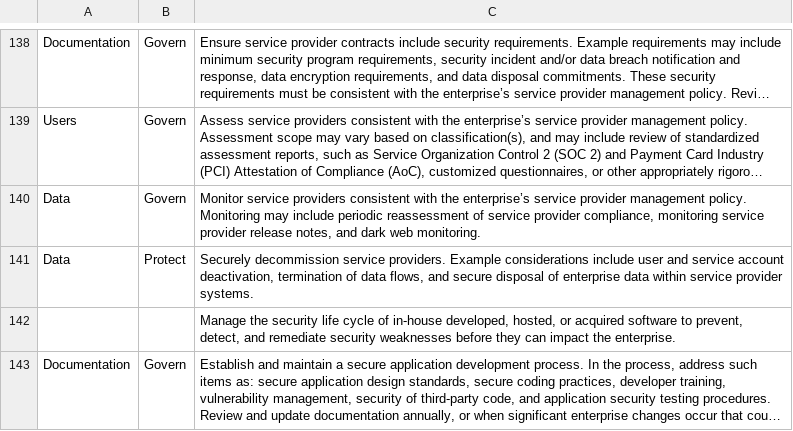
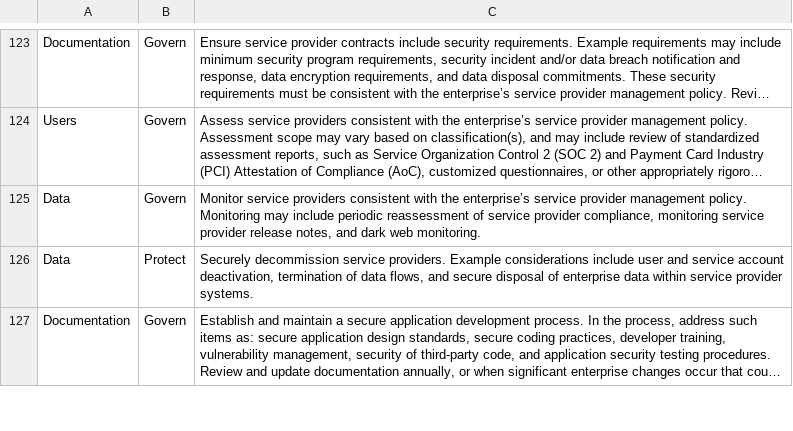
Before and after one commit to lucassirotina/security_cot, a CSV file: Standards.csv, drawn as a sheet; only a part is shown, gaps mark what is left out; long unchanged cells end in …; the diff covers the shown part only; the diff names each change by its address in the sheet, - before the commit and + after, or states it on an @@ line.

Commit message:
Deleted spaces between the lines in the csv file which caused wrong answers from LLM

```diff
--- a/Standards.csv
+++ b/Standards.csv
-row 142:  |  | Manage the security life cycle of in-house developed, hosted, or acquired software to prevent, detect, and remediate security weaknesses before they can impact the enterprise.
```
Also changed, not shown: 17 removed rows and 1 edited cell elsewhere in this file.
